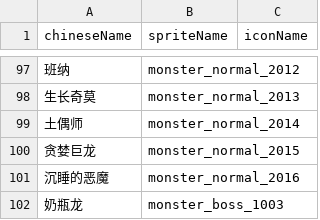
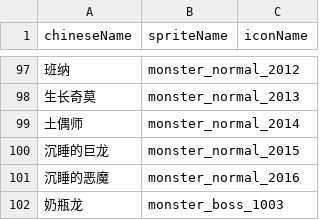
Before and after one commit to geyou233/LandOfExile2, a CSV file: Assets/Resources/csv/chineseNameToEventMap.csv, drawn as a sheet; only a part is shown, gaps mark what is left out.

```diff
--- a/Assets/Resources/csv/chineseNameToEventMap.csv
+++ b/Assets/Resources/csv/chineseNameToEventMap.csv
@@ -99,3 +99,3 @@
 土偶师,monster_normal_2014,
-贪婪巨龙,monster_normal_2015,
+沉睡的巨龙,monster_normal_2015,
 沉睡的恶魔,monster_normal_2016,
```
Also changed, not shown: 4 other files.
